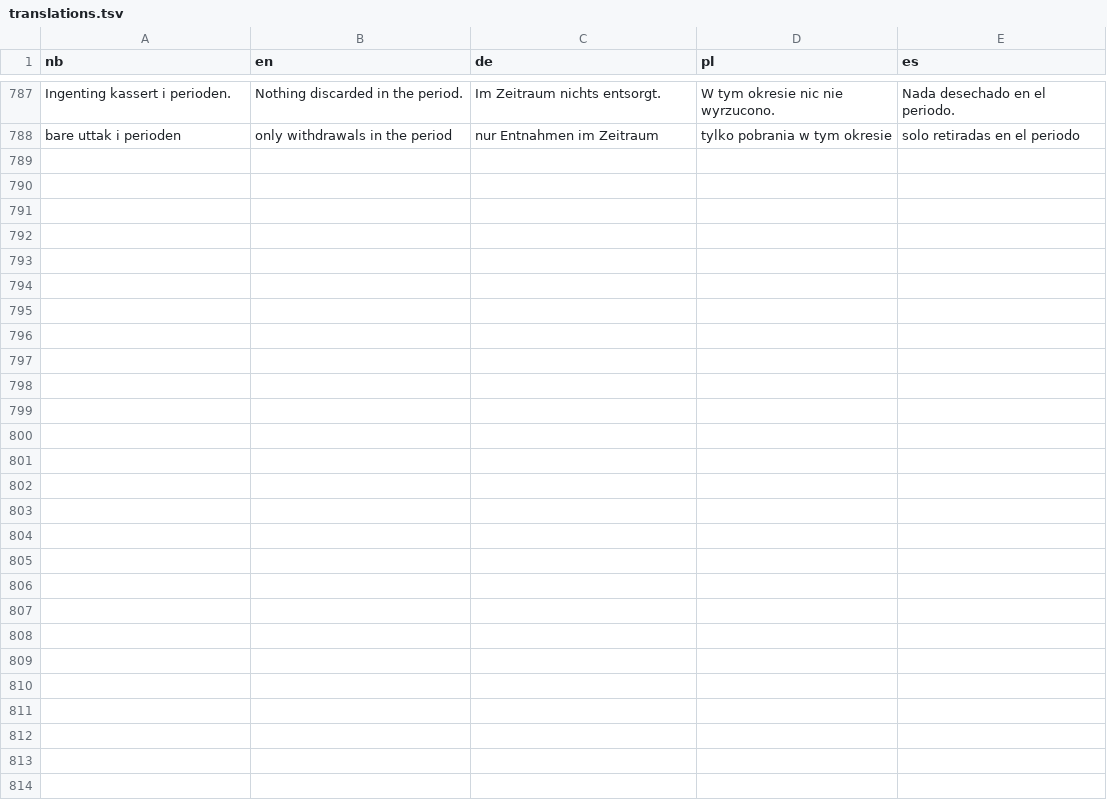
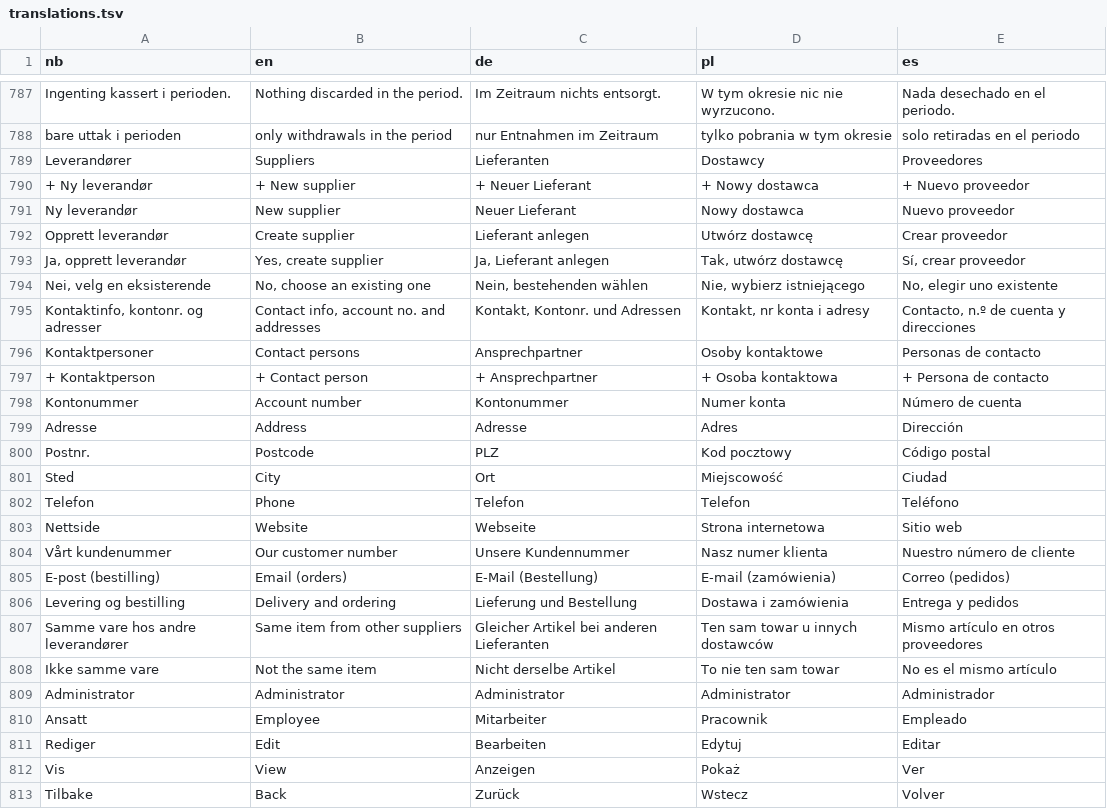
Before and after one commit to capa79/restoq, a TSV file: i18n/translations.tsv, drawn as a sheet; only a part is shown, gaps mark what is left out.

```diff
--- a/i18n/translations.tsv
+++ b/i18n/translations.tsv
@@ -788 +788,26 @@ Ingenting kassert i perioden.	Nothing discarded in the period.	Im Zeitraum nicht
 bare uttak i perioden	only withdrawals in the period	nur Entnahmen im Zeitraum	tylko pobrania w tym okresie	solo retiradas en el periodo
+Leverandører	Suppliers	Lieferanten	Dostawcy	Proveedores
++ Ny leverandør	+ New supplier	+ Neuer Lieferant	+ Nowy dostawca	+ Nuevo proveedor
+Ny leverandør	New supplier	Neuer Lieferant	Nowy dostawca	Nuevo proveedor
+Opprett leverandør	Create supplier	Lieferant anlegen	Utwórz dostawcę	Crear proveedor
+Ja, opprett leverandør	Yes, create supplier	Ja, Lieferant anlegen	Tak, utwórz dostawcę	Sí, crear proveedor
+Nei, velg en eksisterende	No, choose an existing one	Nein, bestehenden wählen	Nie, wybierz istniejącego	No, elegir uno existente
+Kontaktinfo, kontonr. og adresser	Contact info, account no. and addresses	Kontakt, Kontonr. und Adressen	Kontakt, nr konta i adresy	Contacto, n.º de cuenta y direcciones
+Kontaktpersoner	Contact persons	Ansprechpartner	Osoby kontaktowe	Personas de contacto
++ Kontaktperson	+ Contact person	+ Ansprechpartner	+ Osoba kontaktowa	+ Persona de contacto
+Kontonummer	Account number	Kontonummer	Numer konta	Número de cuenta
+Adresse	Address	Adresse	Adres	Dirección
+Postnr.	Postcode	PLZ	Kod pocztowy	Código postal
+Sted	City	Ort	Miejscowość	Ciudad
+Telefon	Phone	Telefon	Telefon	Teléfono
+Nettside	Website	Webseite	Strona internetowa	Sitio web
+Vårt kundenummer	Our customer number	Unsere Kundennummer	Nasz numer klienta	Nuestro número de cliente
+E-post (bestilling)	Email (orders)	E-Mail (Bestellung)	E-mail (zamówienia)	Correo (pedidos)
+Levering og bestilling	Delivery and ordering	Lieferung und Bestellung	Dostawa i zamówienia	Entrega y pedidos
+Samme vare hos andre leverandører	Same item from other suppliers	Gleicher Artikel bei anderen Lieferanten	Ten sam towar u innych dostawców	Mismo artículo en otros proveedores
+Ikke samme vare	Not the same item	Nicht derselbe Artikel	To nie ten sam towar	No es el mismo artículo
+Administrator	Administrator	Administrator	Administrator	Administrador
+Ansatt	Employee	Mitarbeiter	Pracownik	Empleado
+Rediger	Edit	Bearbeiten	Edytuj	Editar
+Vis	View	Anzeigen	Pokaż	Ver
+Tilbake	Back	Zurück	Wstecz	Volver
```
Also changed, not shown: 12 other files.
